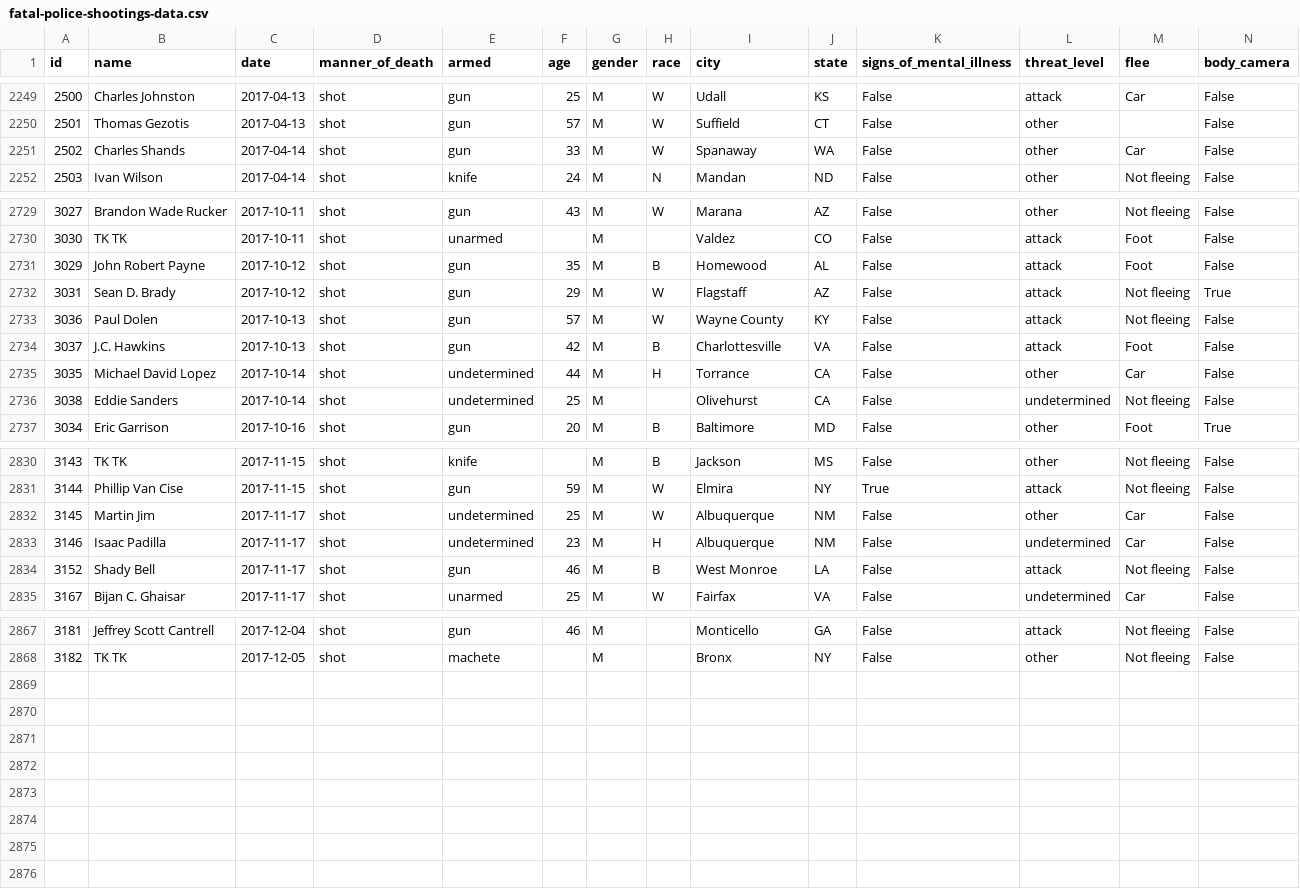
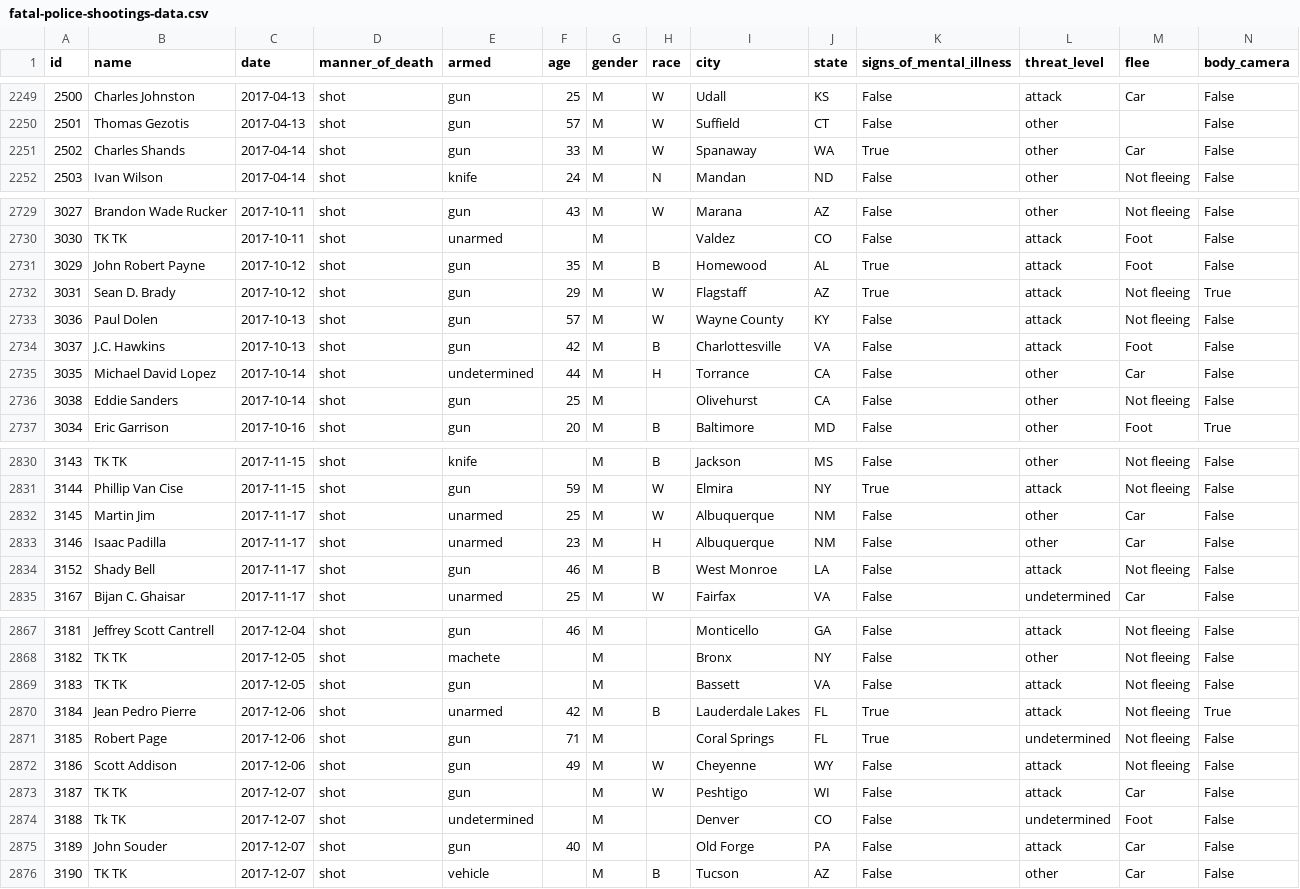
Before and after one commit to washingtonpost/data-police-shootings, a CSV file: fatal-police-shootings-data.csv, drawn as a sheet; only a part is shown, gaps mark what is left out; the diff covers the shown part only.

Commit message:
2875 people have been shot and killed by police since Jan. 1, 2015.

```diff
--- a/fatal-police-shootings-data.csv
+++ b/fatal-police-shootings-data.csv
@@ -2250,3 +2250,3 @@ id,name,date,manner_of_death,armed,age,gender,race,city,state,signs_of_mental_il
 2501,Thomas Gezotis,2017-04-13,shot,gun,57,M,W,Suffield,CT,False,other,,False
-2502,Charles Shands,2017-04-14,shot,gun,33,M,W,Spanaway,WA,False,other,Car,False
+2502,Charles Shands,2017-04-14,shot,gun,33,M,W,Spanaway,WA,True,other,Car,False
 2503,Ivan Wilson,2017-04-14,shot,knife,24,M,N,Mandan,ND,False,other,Not fleeing,False
@@ -2730,4 +2730,4 @@ id,name,date,manner_of_death,armed,age,gender,race,city,state,signs_of_mental_il
 3030,TK TK,2017-10-11,shot,unarmed,,M,,Valdez,CO,False,attack,Foot,False
-3029,John Robert Payne,2017-10-12,shot,gun,35,M,B,Homewood,AL,False,attack,Foot,False
-3031,Sean D. Brady,2017-10-12,shot,gun,29,M,W,Flagstaff,AZ,False,attack,Not fleeing,True
+3029,John Robert Payne,2017-10-12,shot,gun,35,M,B,Homewood,AL,True,attack,Foot,False
+3031,Sean D. Brady,2017-10-12,shot,gun,29,M,W,Flagstaff,AZ,True,attack,Not fleeing,True
 3036,Paul Dolen,2017-10-13,shot,gun,57,M,W,Wayne County,KY,False,attack,Not fleeing,False
@@ -2735,3 +2735,3 @@ id,name,date,manner_of_death,armed,age,gender,race,city,state,signs_of_mental_il
 3035,Michael David Lopez,2017-10-14,shot,undetermined,44,M,H,Torrance,CA,False,other,Car,False
-3038,Eddie Sanders,2017-10-14,shot,undetermined,25,M,,Olivehurst,CA,False,undetermined,Not fleeing,False
+3038,Eddie Sanders,2017-10-14,shot,gun,25,M,,Olivehurst,CA,False,other,Not fleeing,False
 3034,Eric Garrison,2017-10-16,shot,gun,20,M,B,Baltimore,MD,False,other,Foot,True
@@ -2831,4 +2831,4 @@ id,name,date,manner_of_death,armed,age,gender,race,city,state,signs_of_mental_il
 3144,Phillip Van Cise,2017-11-15,shot,gun,59,M,W,Elmira,NY,True,attack,Not fleeing,False
-3145,Martin Jim,2017-11-17,shot,undetermined,25,M,W,Albuquerque,NM,False,other,Car,False
-3146,Isaac Padilla,2017-11-17,shot,undetermined,23,M,H,Albuquerque,NM,False,undetermined,Car,False
+3145,Martin Jim,2017-11-17,shot,unarmed,25,M,W,Albuquerque,NM,False,other,Car,False
+3146,Isaac Padilla,2017-11-17,shot,unarmed,23,M,H,Albuquerque,NM,False,other,Car,False
 3152,Shady Bell,2017-11-17,shot,gun,46,M,B,West Monroe,LA,False,attack,Not fleeing,False
@@ -2868 +2868,9 @@ id,name,date,manner_of_death,armed,age,gender,race,city,state,signs_of_mental_il
 3182,TK TK,2017-12-05,shot,machete,,M,,Bronx,NY,False,other,Not fleeing,False
+3183,TK TK,2017-12-05,shot,gun,,M,,Bassett,VA,False,attack,Not fleeing,False
+3184,Jean Pedro Pierre,2017-12-06,shot,unarmed,42,M,B,Lauderdale Lakes,FL,True,attack,Not fleeing,True
+3185,Robert Page,2017-12-06,shot,gun,71,M,,Coral Springs,FL,True,undetermined,Not fleeing,False
+3186,Scott Addison,2017-12-06,shot,gun,49,M,W,Cheyenne,WY,False,attack,Not fleeing,False
+3187,TK TK,2017-12-07,shot,gun,,M,W,Peshtigo,WI,False,attack,Car,False
+3188,Tk TK,2017-12-07,shot,undetermined,,M,,Denver,CO,False,undetermined,Foot,False
+3189,John Souder,2017-12-07,shot,gun,40,M,,Old Forge,PA,False,attack,Car,False
+3190,TK TK,2017-12-07,shot,vehicle,,M,B,Tucson,AZ,False,other,Car,False
```
Also changed, not shown: 3 edited cells elsewhere in this file.
